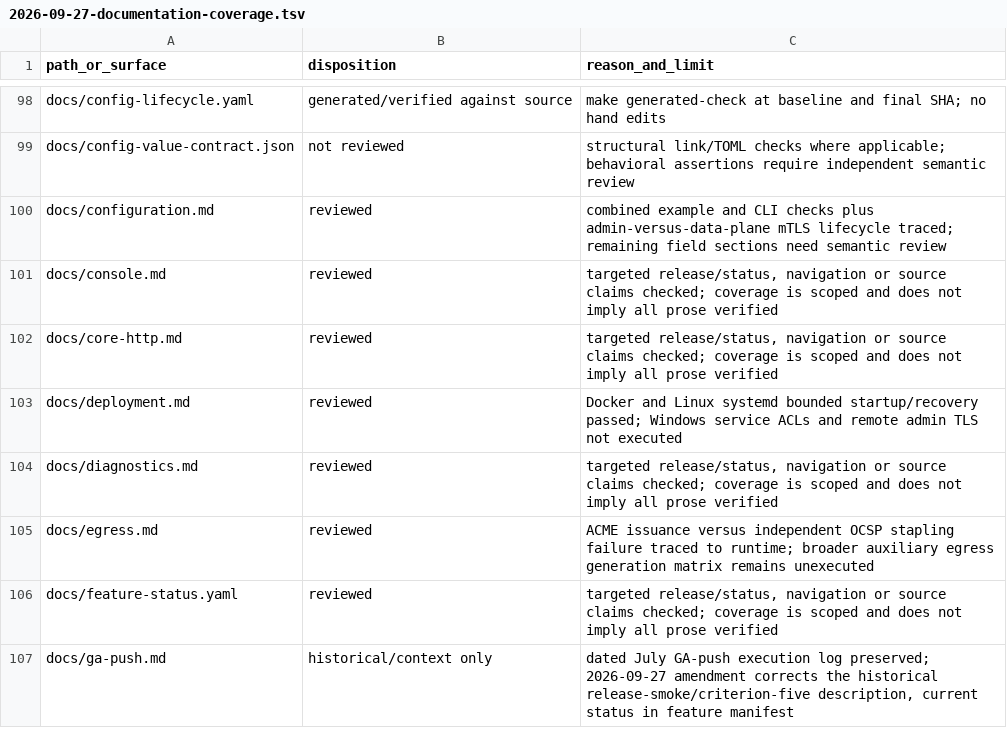
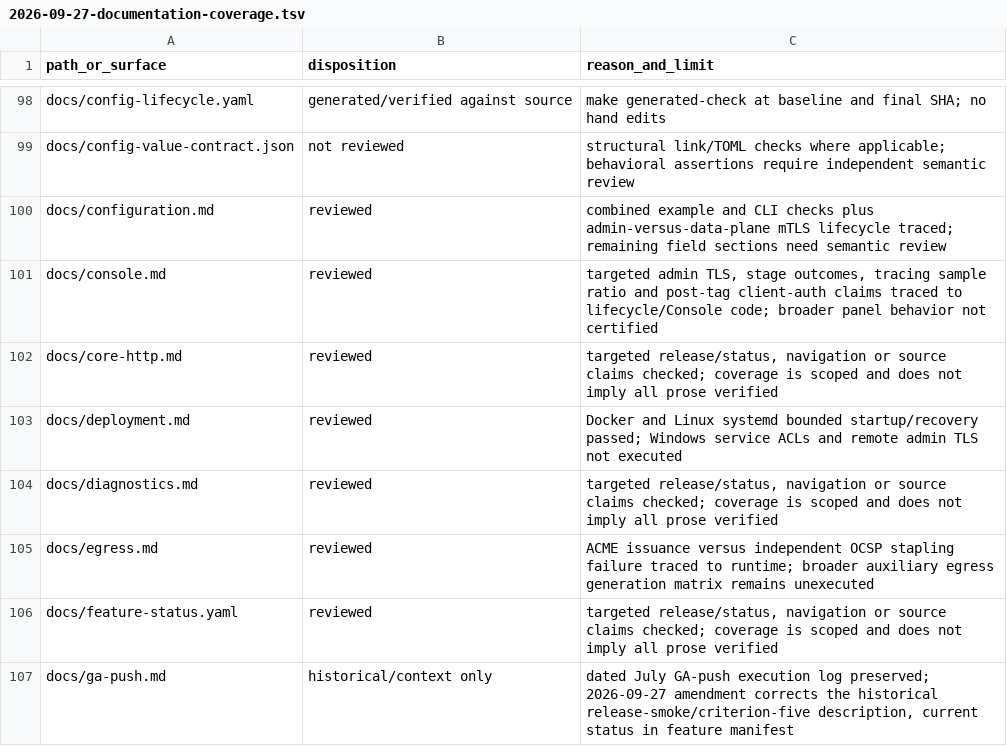
Before and after one commit to victornife/jul, a TSV file: docs/audit/2026-09-27-documentation-coverage.tsv, drawn as a sheet; only a part is shown, gaps mark what is left out.

Commit message:
Correct Console lifecycle and format admin reload tests

```diff
--- a/docs/audit/2026-09-27-documentation-coverage.tsv
+++ b/docs/audit/2026-09-27-documentation-coverage.tsv
@@ -100,3 +100,3 @@ docs/config-value-contract.json	not reviewed	structural link/TOML checks where a
 docs/configuration.md	reviewed	combined example and CLI checks plus admin-versus-data-plane mTLS lifecycle traced; remaining field sections need semantic review
-docs/console.md	reviewed	targeted release/status, navigation or source claims checked; coverage is scoped and does not imply all prose verified
+docs/console.md	reviewed	targeted admin TLS, stage outcomes, tracing sample ratio and post-tag client-auth claims traced to lifecycle/Console code; broader panel behavior not certified
 docs/core-http.md	reviewed	targeted release/status, navigation or source claims checked; coverage is scoped and does not imply all prose verified
```
Also changed, not shown: 5 other files.
